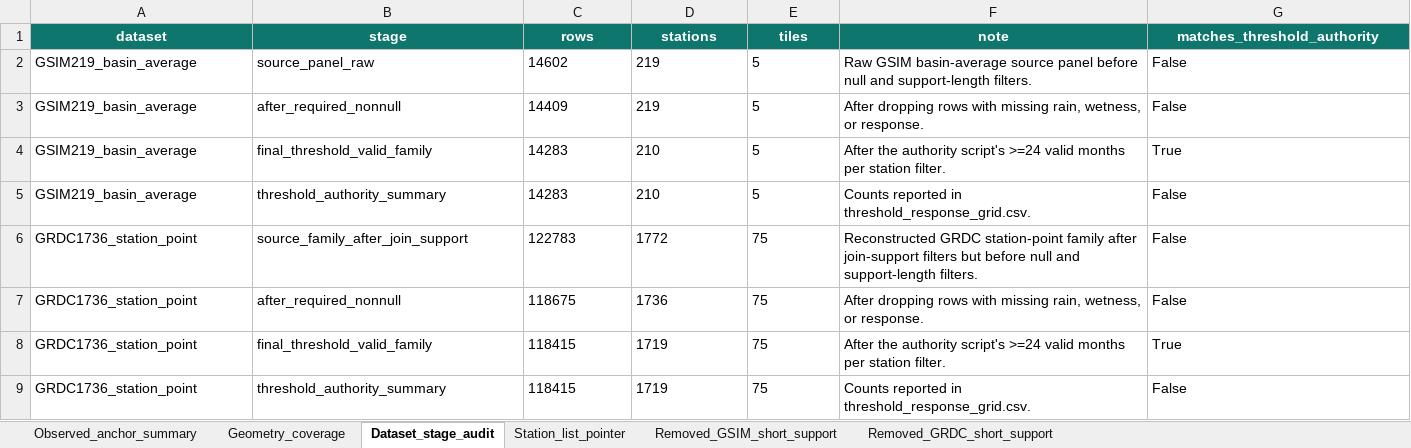
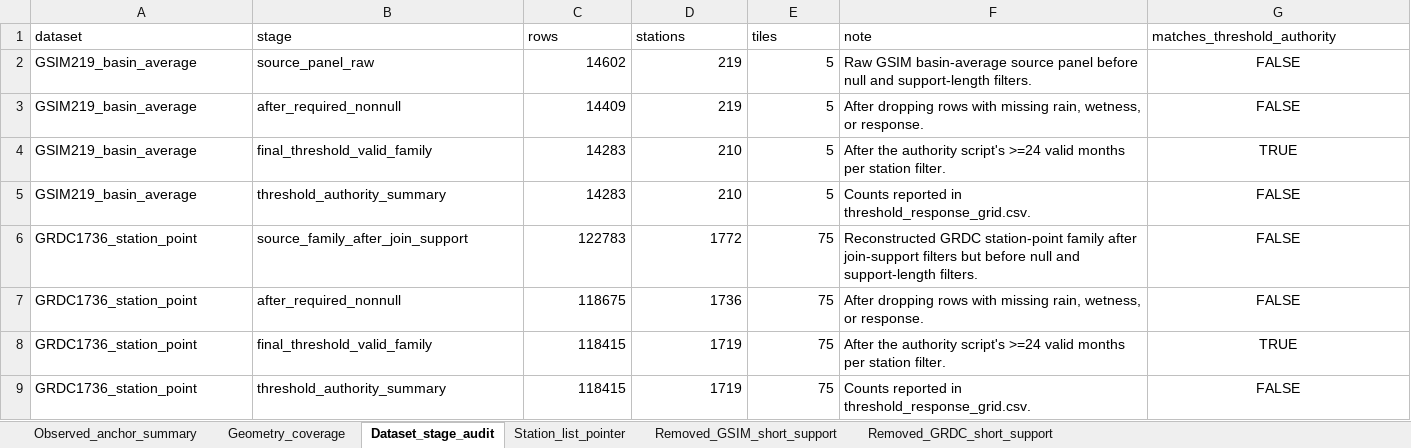
Before and after one commit to no838/hydrological-state-monitoring-limits, an Excel workbook: data/source_data/Source_Data_Observed_Anchor_Geometry_Boundary.xlsx, sheet Dataset_stage_audit, drawn as a sheet; values as stored, in another font and other column widths than the file's, no borders; the diff names each change by its address in the sheet, - before the commit and + after, or states it on an @@ line.

```diff
--- a/data/source_data/Source_Data_Observed_Anchor_Geometry_Boundary.xlsx (sheet Dataset_stage_audit)
+++ b/data/source_data/Source_Data_Observed_Anchor_Geometry_Boundary.xlsx (sheet Dataset_stage_audit)
@@ A1:G1 fill: #0F766E → none, bold: on → off, text colour: #FFFFFF → black, alignment: center → left @@
-C2:E9 alignment: left
+C2:E9 alignment: right
-G2:G3 (matches_threshold_authority): False
+G2:G3 (matches_threshold_authority): FALSE
-G2:G9 alignment: left
+G2:G9 alignment: center
-G4 (matches_threshold_authority): True
+G4 (matches_threshold_authority): TRUE
-G5:G7 (matches_threshold_authority): False
+G5:G7 (matches_threshold_authority): FALSE
-G8 (matches_threshold_authority): True
+G8 (matches_threshold_authority): TRUE
-G9 (matches_threshold_authority): False
+G9 (matches_threshold_authority): FALSE
```
Also changed, not shown: sheet Geometry_coverage, sheet Observed_anchor_summary, sheet Removed_GRDC_short_support, sheet Removed_GSIM_short_support, sheet Station_list_pointer, data/source_data/PUBLIC_SOURCE_DATA_MANIFEST.xlsx, data/source_data/Source_Data_Fig1_INFORMATION_PARTITION.xlsx, 43 other files.
